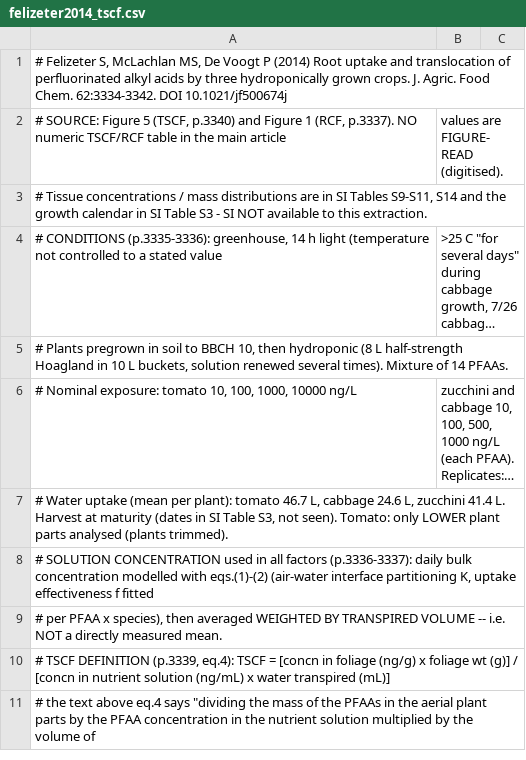
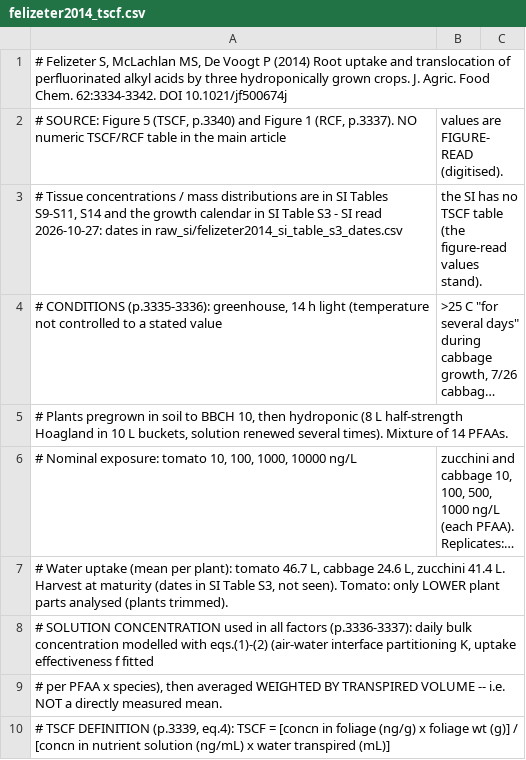
Before and after one commit to ccy5123/pfas-rice-model, a CSV file: docs/literature_db/raw_si/felizeter2014_tscf.csv, drawn as a sheet; only a part is shown; the shorter side is filled out with more unchanged rows; long unchanged cells end in …; removed rows and columns are numbered as before the commit, all else as after; the diff names each change by its address in the sheet, - before the commit and + after, or states it on an @@ line.

```diff
--- a/docs/literature_db/raw_si/felizeter2014_tscf.csv
+++ b/docs/literature_db/raw_si/felizeter2014_tscf.csv
-row 3: # Tissue concentrations / mass distributions are in SI Tables S9-S11, S14 and the growth calendar in SI Table S3 - SI NOT available to this extraction.
+row 3: # Tissue concentrations / mass distributions are in SI Tables S9-S11, S14 and the growth calendar in SI Table S3 - SI read 2026-10-27: dates in raw_si/felizeter2014_si_table_s3_dates.csv | the SI has no TSCF table (the figure-read values stand).
```
Also changed, not shown: docs/literature_db/raw_si/kim2019_site_calendar.csv, docs/literature_db/raw_si/tang2026_doseresponse.csv, 9 other files.
